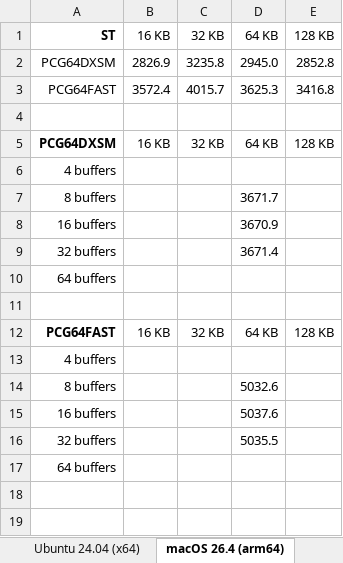
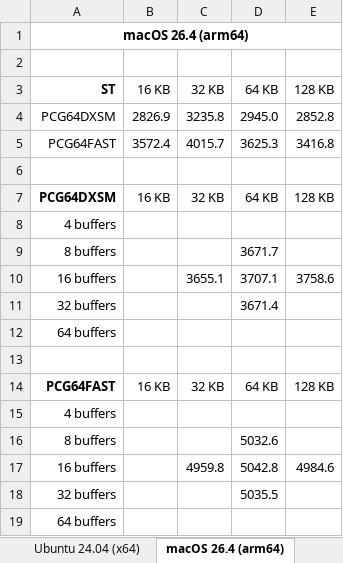
Before and after one commit to lordmulder/pcg64dxsm, an Excel workbook: doc/pcg64dxsm-performance.xlsx, sheet macOS 26.4 (arm64), drawn as a sheet; values as stored, in another font and other column widths than the file's, no borders; conditional formats not drawn; removed rows and columns are numbered as before the commit, all else as after; the diff names each change by its address in the sheet, - before the commit and + after, or states it on an @@ line.

Commit message:
Aligned all I/O buffers for improved throughput.

```diff
--- a/doc/pcg64dxsm-performance.xlsx (sheet macOS 26.4 (arm64))
+++ b/doc/pcg64dxsm-performance.xlsx (sheet macOS 26.4 (arm64))
+row 1: macOS 26.4 (arm64)
+row 2: (empty)
-row 8: 16 buffers |  |  | 3670.9
+row 10: 16 buffers |  | 3655.1 | 3707.1 | 3758.6
-row 15: 16 buffers |  |  | 5037.6
+row 17: 16 buffers |  | 4959.8 | 5042.8 | 4984.6
```
Also changed, not shown: sheet Windows 11 (x64), sheet Ubuntu 24.04 (x64), 4 other files.
